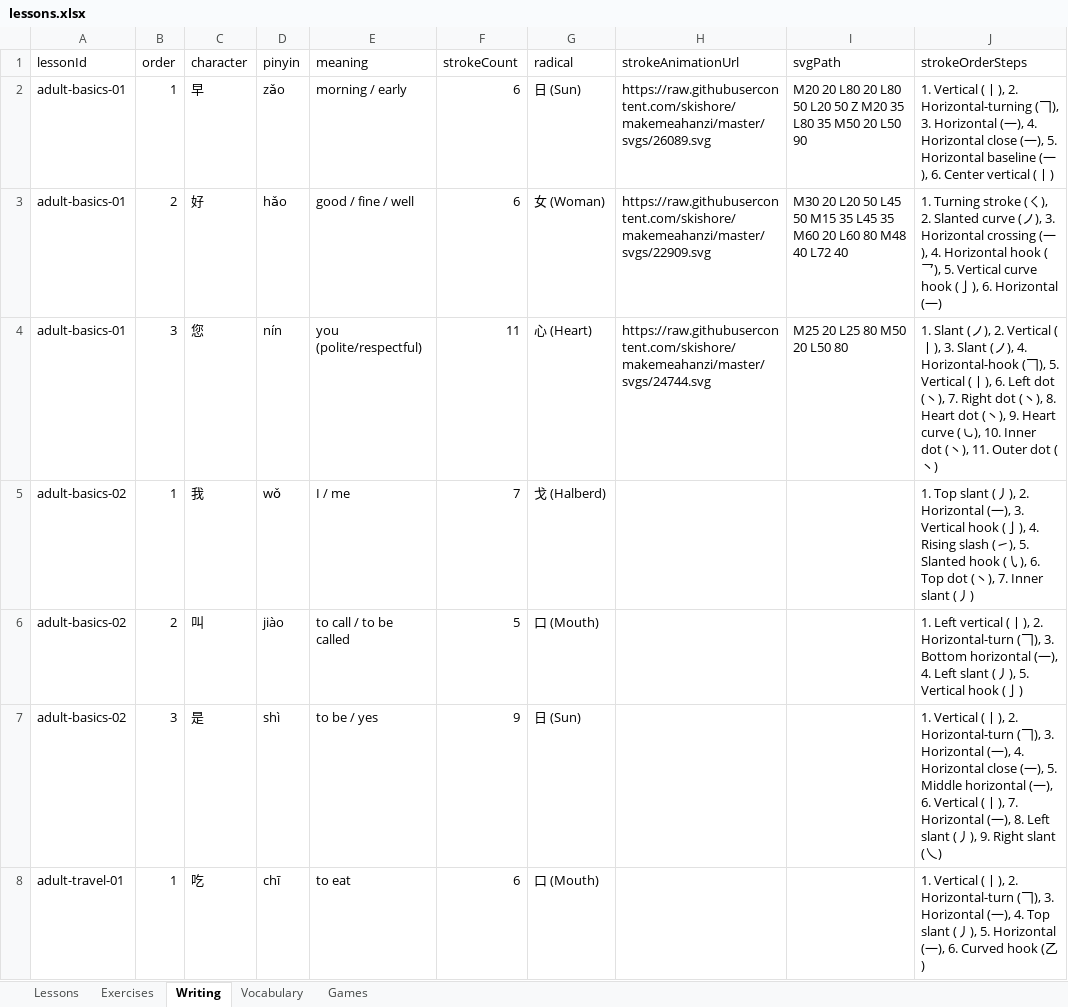
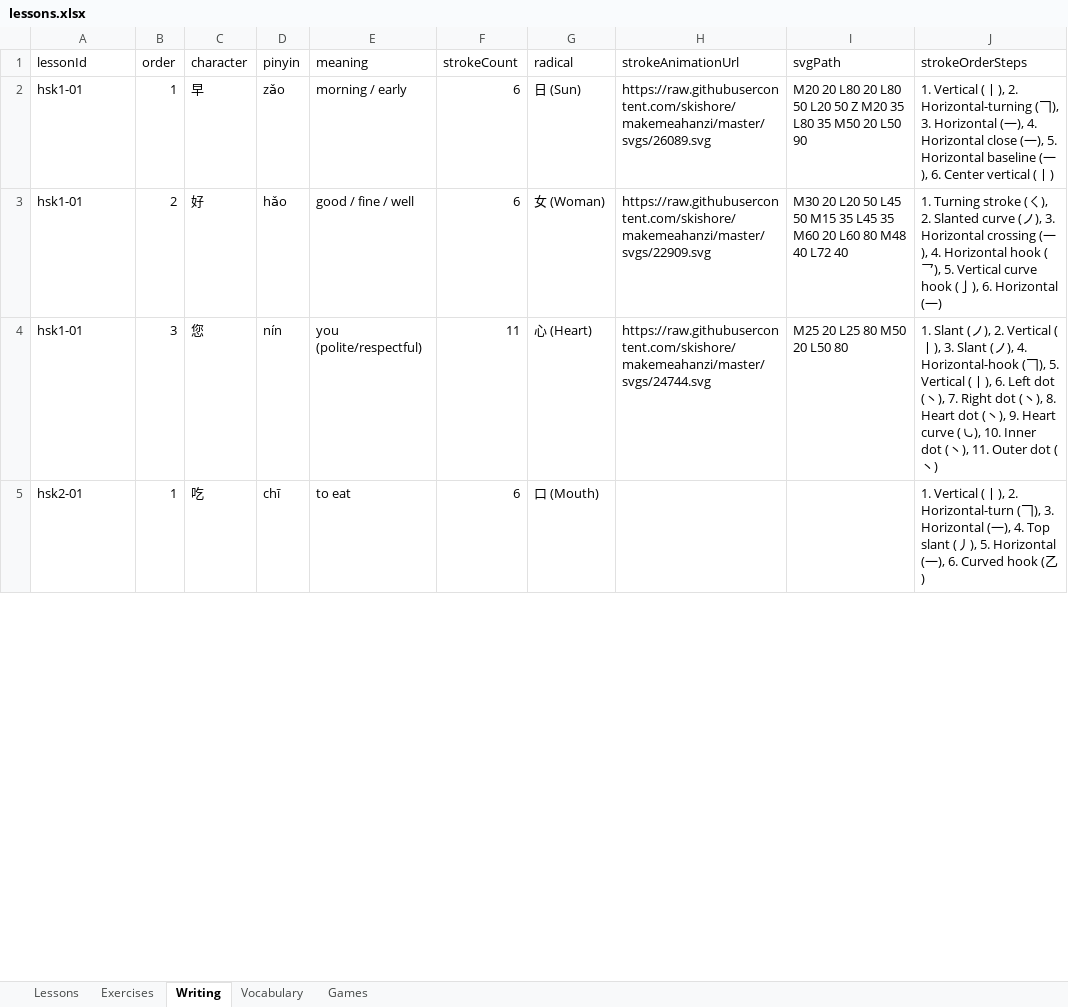
Before and after one commit to suyi-kyaw/edu-learning-hub, an Excel workbook: data/lessons.xlsx, sheet Writing, drawn as a sheet; only a part is shown; values as stored, in another font and other column widths than the file's, no borders; removed rows and columns are numbered as before the commit, all else as after; the diff covers the shown part only; the diff names each change by its address in the sheet, - before the commit and + after, or states it on an @@ line.

Commit message:
feat: migrate membership and lesson structure to courses
Replace general lesson categories with HSK-based course grouping, update the subscription model to a course-specific pass, and refactor admin CMS logic to support course normalization.

```diff
--- a/data/lessons.xlsx (sheet Writing)
+++ b/data/lessons.xlsx (sheet Writing)
-A2:A4 (lessonId): adult-basics-01
+A2:A4 (lessonId): hsk1-01
-row 5: adult-basics-02 | 1 | 我 | wǒ | I / me | 7 | 戈 (Halberd) |  |  | 1. Top slant (丿), 2. Horizontal (一), 3. Vertical hook (亅), 4. Rising slash (㇀), 5. Slanted hook (㇂), 6. Top dot (丶), 7. Inner slant (丿)
-row 6: adult-basics-02 | 2 | 叫 | jiào | to call / to be called | 5 | 口 (Mouth) |  |  | 1. Left vertical (丨), 2. Horizontal-turn (𠃍), 3. Bottom horizontal (一), 4. Left slant (丿), 5. Vertical hook (亅)
-row 7: adult-basics-02 | 3 | 是 | shì | to be / yes | 9 | 日 (Sun) |  |  | 1. Vertical (丨), 2. Horizontal-turn (𠃍), 3. Horizontal (一), 4. Horizontal close (一), 5. Middle horizontal (一), 6. Vertical (丨), 7. Horizontal (一), 8. Left slant (丿), 9. Right slant (乀)
-A5 (lessonId): adult-travel-01
+A5 (lessonId): hsk2-01
```
Also changed, not shown: 18 removed rows and 3 edited cells elsewhere in this sheet, sheet Exercises, sheet Lessons, sheet Vocabulary, 22 other files.
